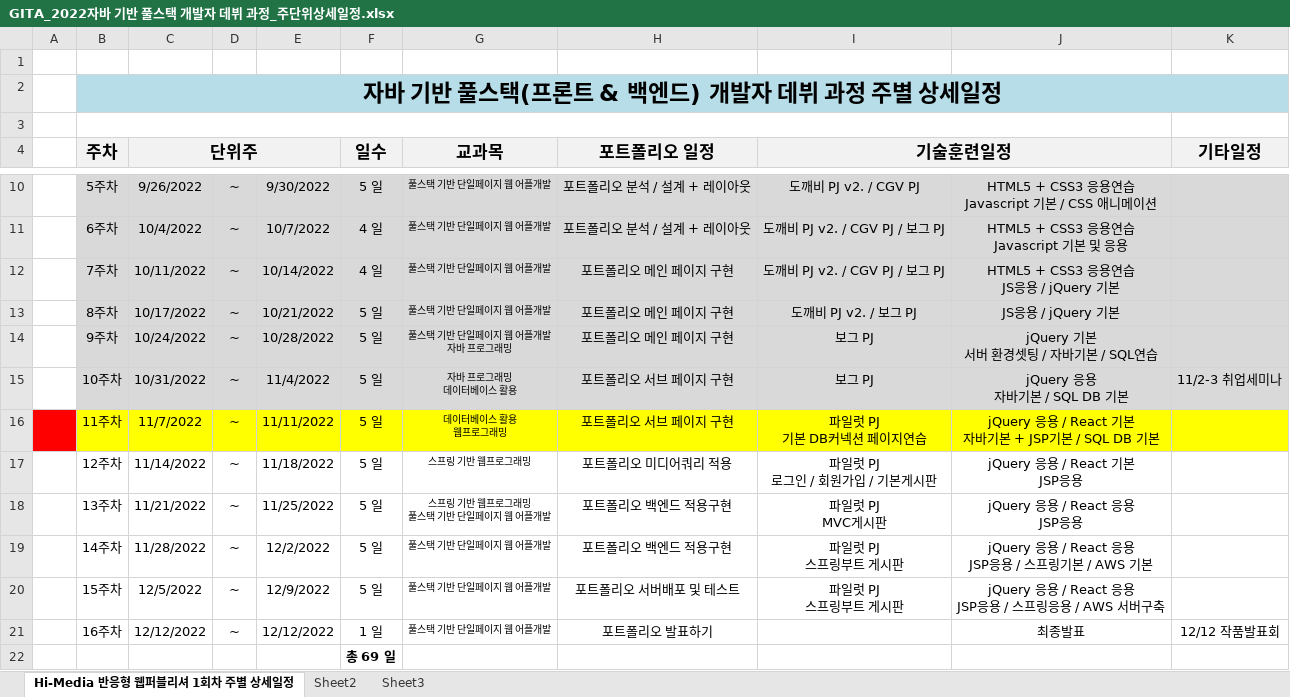
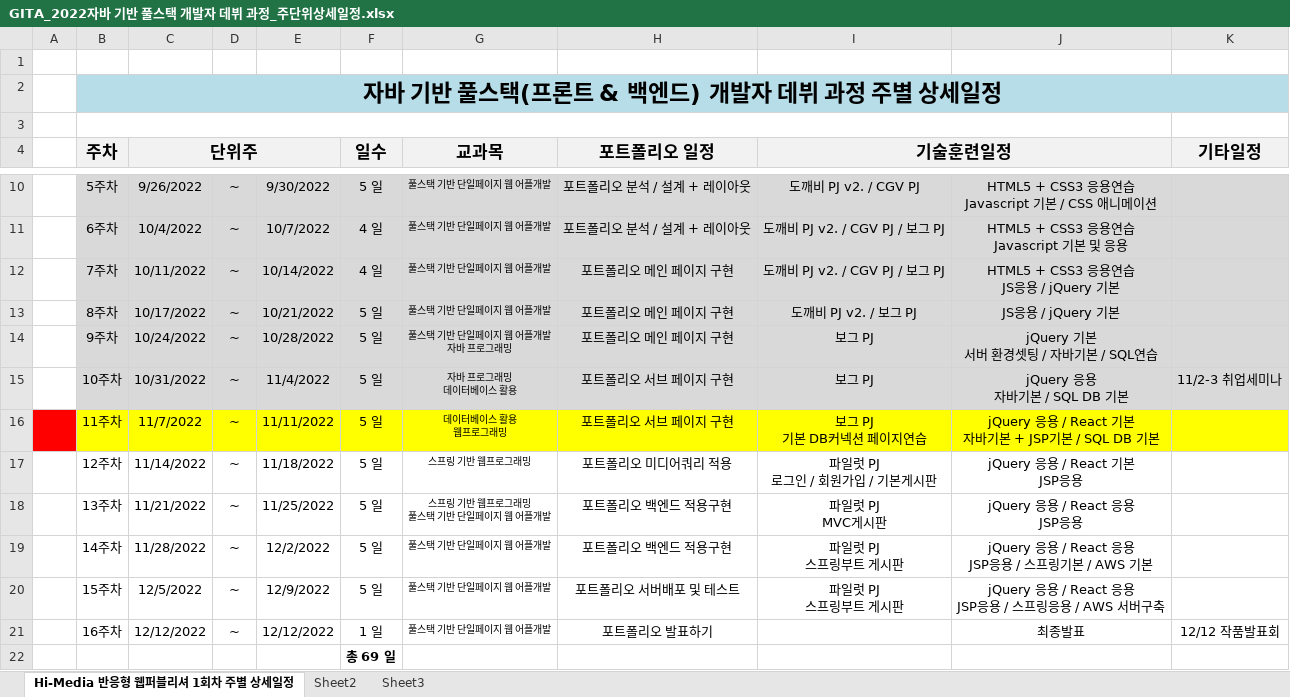
Before and after one commit to tombap8/GITA-FSD-JD22, an Excel workbook: 00.커리큐럼/GITA_2022자바 기반 풀스택 개발자 데뷔 과정_주단위상세일정.xlsx, sheet Hi-Media 반응형 웹퍼블리셔 1회차 주별 상세일정, drawn as a sheet; only a part is shown, gaps mark what is left out; values as stored, in another font and other column widths than the file's, no borders; ↵ is a line break in a cell; the diff names each change by its address in the sheet, - before the commit and + after, or states it on an @@ line.

```diff
--- a/00.커리큐럼/GITA_2022자바 기반 풀스택 개발자 데뷔 과정_주단위상세일정.xlsx (sheet Hi-Media 반응형 웹퍼블리셔 1회차 주별 상세일정)
+++ b/00.커리큐럼/GITA_2022자바 기반 풀스택 개발자 데뷔 과정_주단위상세일정.xlsx (sheet Hi-Media 반응형 웹퍼블리셔 1회차 주별 상세일정)
-I16 (기술훈련일정): 파일럿 PJ ↵ 기본 DB커넥션 페이지연습
+I16 (기술훈련일정): 보그 PJ ↵ 기본 DB커넥션 페이지연습
```
Also changed, not shown: 2 other files.
